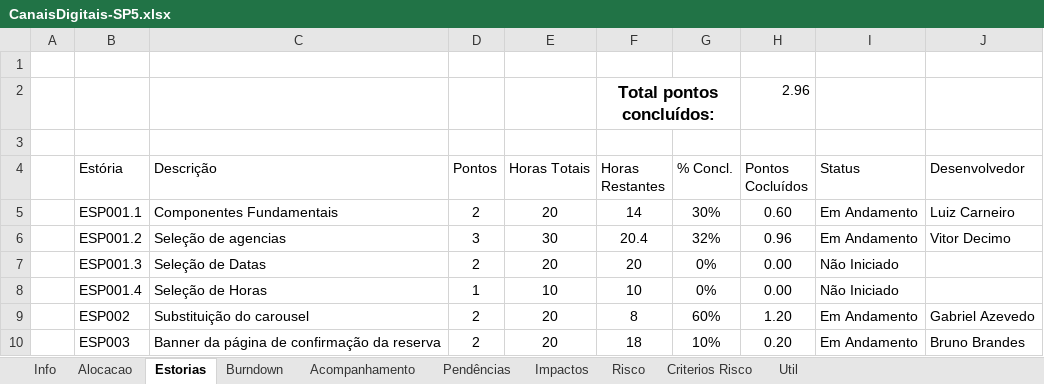
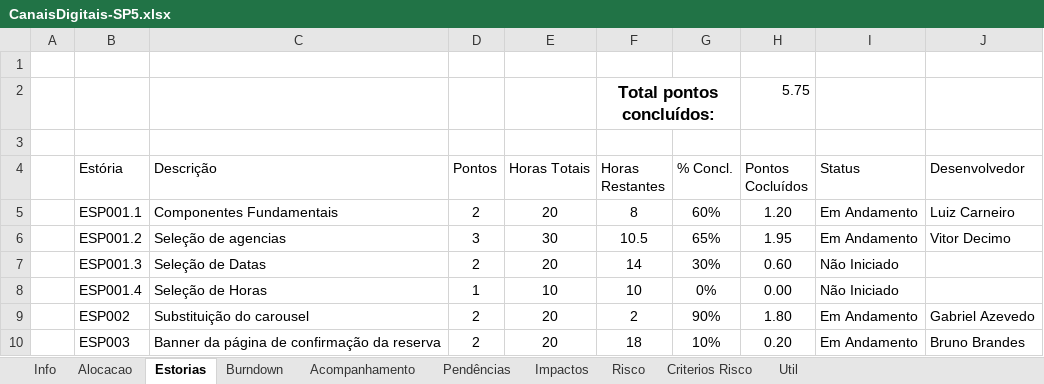
Before and after one commit to shazamcanaisdigitais/roteirosDeTeste, an Excel workbook: CanaisDigitais-SP5.xlsx, sheet Estorias, drawn as a sheet; values as stored, in another font and other column widths than the file's, no borders; conditional formats and table styles not drawn; the diff names each change by its address in the sheet, - before the commit and + after, or states it on an @@ line.

```diff
--- a/CanaisDigitais-SP5.xlsx (sheet Estorias)
+++ b/CanaisDigitais-SP5.xlsx (sheet Estorias)
-H2 (Pontos Cocluídos): 2.96
+H2 (Pontos Cocluídos): 5.75
-F5 (Horas Restantes): 14
+F5 (Horas Restantes): 8
-G5 (% Concl.): 30%
+G5 (% Concl.): 60%
-H5 (Pontos Cocluídos): 0.60
+H5 (Pontos Cocluídos): 1.20
-F6 (Horas Restantes): 20.4
+F6 (Horas Restantes): 10.5
-G6 (% Concl.): 32%
+G6 (% Concl.): 65%
-H6 (Pontos Cocluídos): 0.96
+H6 (Pontos Cocluídos): 1.95
-F7 (Horas Restantes): 20
+F7 (Horas Restantes): 14
-G7 (% Concl.): 0%
+G7 (% Concl.): 30%
-H7 (Pontos Cocluídos): 0.00
+H7 (Pontos Cocluídos): 0.60
-F9 (Horas Restantes): 8
+F9 (Horas Restantes): 2
-G9 (% Concl.): 60%
+G9 (% Concl.): 90%
-H9 (Pontos Cocluídos): 1.20
+H9 (Pontos Cocluídos): 1.80
```
Also changed, not shown: sheet Acompanhamento, sheet Burndown, sheet Impactos, sheet Alocacao, sheet Info, sheet Pendências, formulas that keep their value, hidden cells, charts or pictures.
